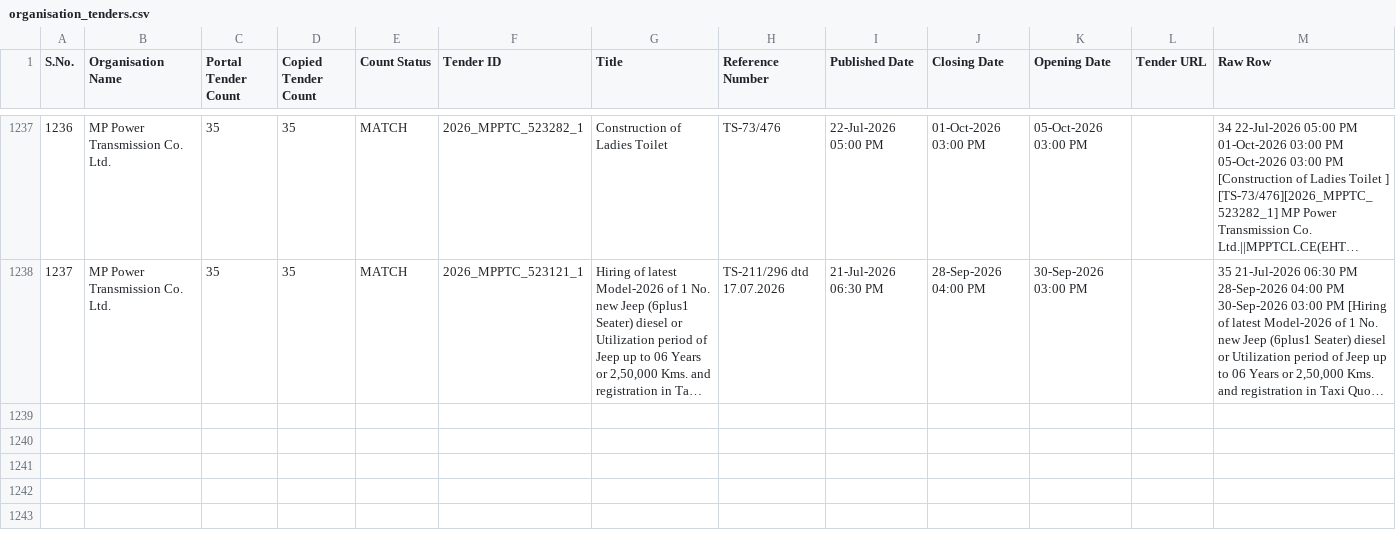
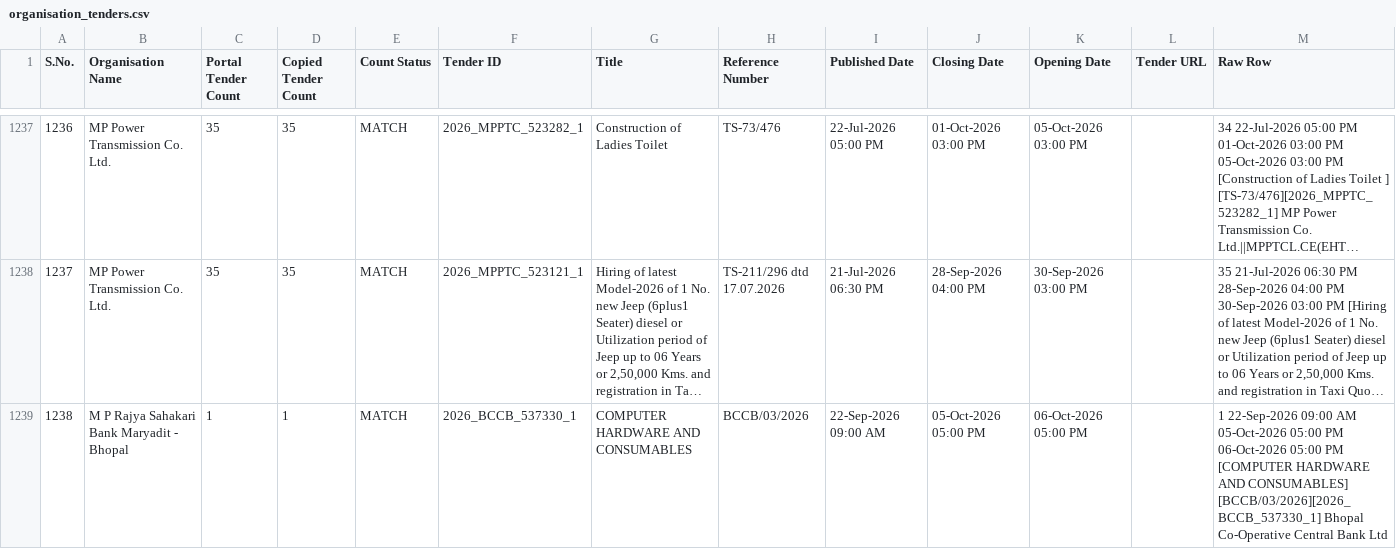
Before and after one commit to esign2015/mp-tenders, a CSV file: organisation_tenders.csv, drawn as a sheet; only a part is shown, gaps mark what is left out; long unchanged cells end in …; the diff names each change by its address in the sheet, - before the commit and + after, or states it on an @@ line.

```diff
--- a/organisation_tenders.csv
+++ b/organisation_tenders.csv
+row 1239: 1238 | M P Rajya Sahakari Bank Maryadit - Bhopal | 1 | 1 | MATCH | 2026_BCCB_537330_1 | COMPUTER HARDWARE AND CONSUMABLES | BCCB/03/2026 | 22-Sep-2026 09:00 AM | 05-Oct-2026 05:00 PM | 06-Oct-2026 05:00 PM |  | 1 22-Sep-2026 09:00 AM 05-Oct-2026 05:00 PM 06-Oct-2026 05:00 PM [COMPUTER HARDWARE AND CONSUMABLES] [BCCB/03/2026][2026_BCCB_537330_1] Bhopal Co-Operative Central Bank Ltd
```
Also changed, not shown: 1 other file.
